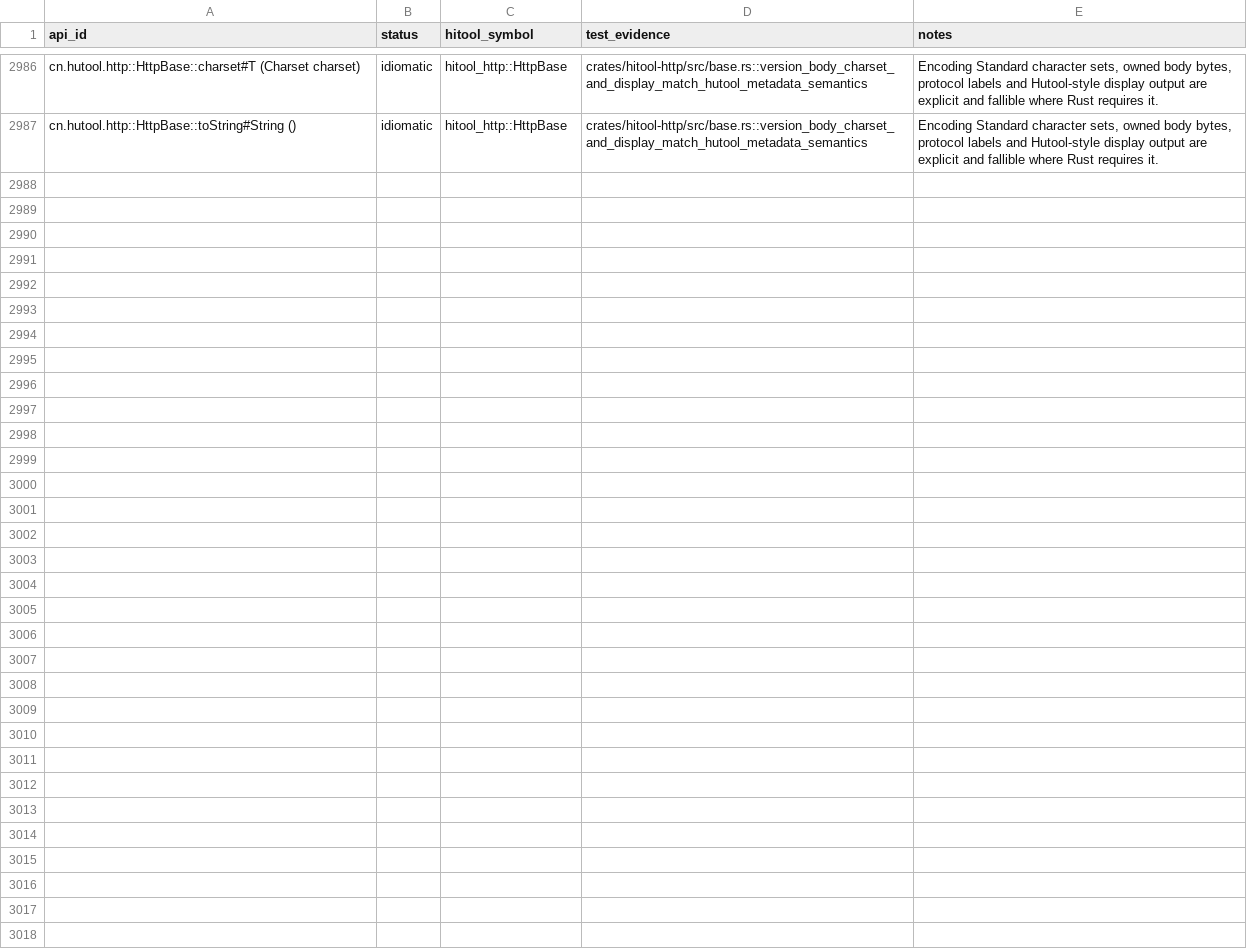
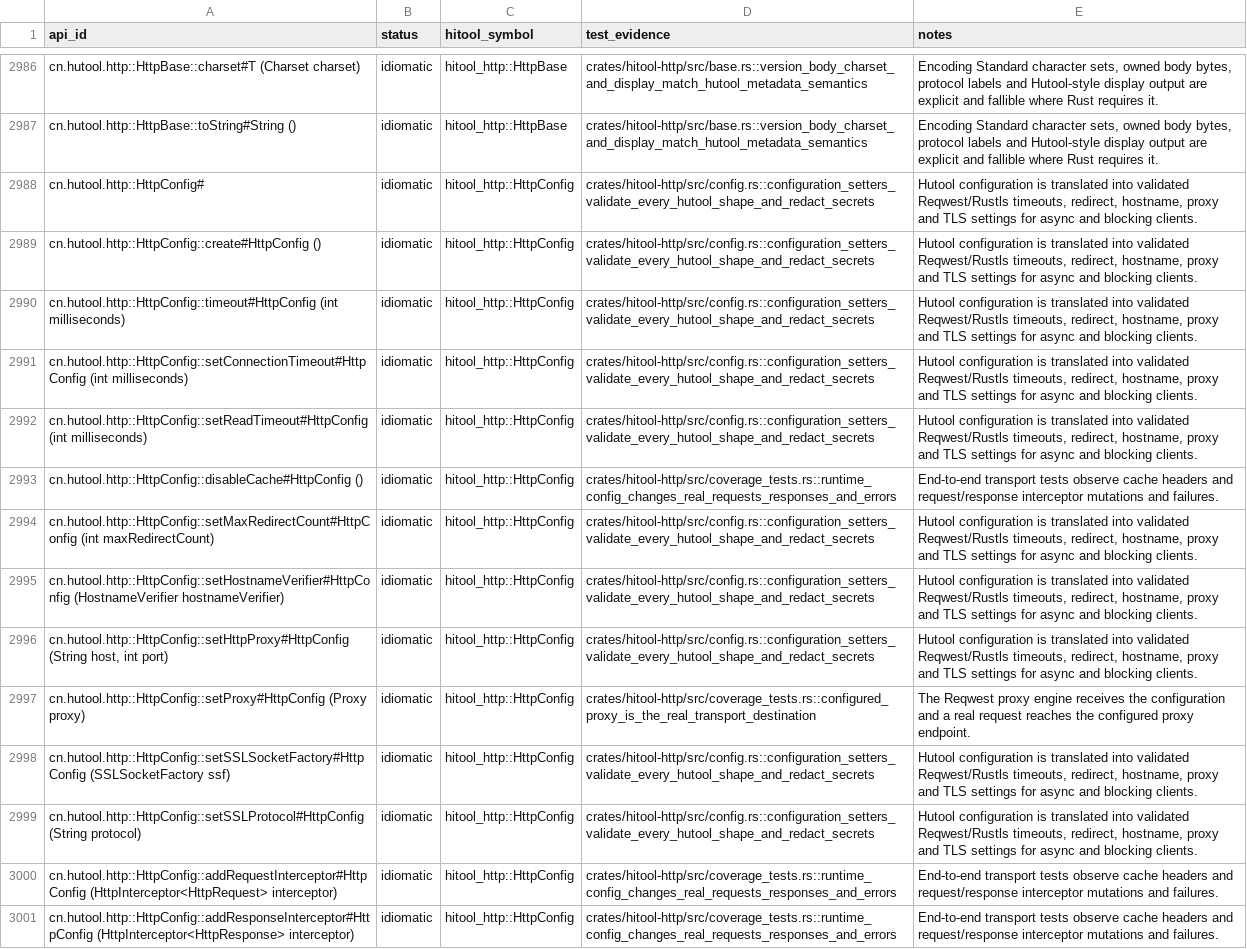
Before and after one commit to hiwepy/hitool-rs, a CSV file: parity/decisions.csv, drawn as a sheet; only a part is shown, gaps mark what is left out; the diff names each change by its address in the sheet, - before the commit and + after, or states it on an @@ line.

Commit message:
fix(http): require runtime evidence for config parity

```diff
--- a/parity/decisions.csv
+++ b/parity/decisions.csv
+row 2988: cn.hutool.http::HttpConfig# | idiomatic | hitool_http::HttpConfig | crates/hitool-http/src/config.rs::configuration_setters_validate_every_hutool_shape_and_redact_secrets | Hutool configuration is translated into validated Reqwest/Rustls timeouts, redirect, hostname, proxy and TLS settings for async and blocking clients.
+row 2989: cn.hutool.http::HttpConfig::create#HttpConfig () | idiomatic | hitool_http::HttpConfig | crates/hitool-http/src/config.rs::configuration_setters_validate_every_hutool_shape_and_redact_secrets | Hutool configuration is translated into validated Reqwest/Rustls timeouts, redirect, hostname, proxy and TLS settings for async and blocking clients.
+row 2990: cn.hutool.http::HttpConfig::timeout#HttpConfig (int milliseconds) | idiomatic | hitool_http::HttpConfig | crates/hitool-http/src/config.rs::configuration_setters_validate_every_hutool_shape_and_redact_secrets | Hutool configuration is translated into validated Reqwest/Rustls timeouts, redirect, hostname, proxy and TLS settings for async and blocking clients.
+row 2991: cn.hutool.http::HttpConfig::setConnectionTimeout#HttpConfig (int milliseconds) | idiomatic | hitool_http::HttpConfig | crates/hitool-http/src/config.rs::configuration_setters_validate_every_hutool_shape_and_redact_secrets | Hutool configuration is translated into validated Reqwest/Rustls timeouts, redirect, hostname, proxy and TLS settings for async and blocking clients.
+row 2992: cn.hutool.http::HttpConfig::setReadTimeout#HttpConfig (int milliseconds) | idiomatic | hitool_http::HttpConfig | crates/hitool-http/src/config.rs::configuration_setters_validate_every_hutool_shape_and_redact_secrets | Hutool configuration is translated into validated Reqwest/Rustls timeouts, redirect, hostname, proxy and TLS settings for async and blocking clients.
+row 2993: cn.hutool.http::HttpConfig::disableCache#HttpConfig () | idiomatic | hitool_http::HttpConfig | crates/hitool-http/src/coverage_tests.rs::runtime_config_changes_real_requests_responses_and_errors | End-to-end transport tests observe cache headers and request/response interceptor mutations and failures.
+row 2994: cn.hutool.http::HttpConfig::setMaxRedirectCount#HttpConfig (int maxRedirectCount) | idiomatic | hitool_http::HttpConfig | crates/hitool-http/src/config.rs::configuration_setters_validate_every_hutool_shape_and_redact_secrets | Hutool configuration is translated into validated Reqwest/Rustls timeouts, redirect, hostname, proxy and TLS settings for async and blocking clients.
+row 2995: cn.hutool.http::HttpConfig::setHostnameVerifier#HttpConfig (HostnameVerifier hostnameVerifier) | idiomatic | hitool_http::HttpConfig | crates/hitool-http/src/config.rs::configuration_setters_validate_every_hutool_shape_and_redact_secrets | Hutool configuration is translated into validated Reqwest/Rustls timeouts, redirect, hostname, proxy and TLS settings for async and blocking clients.
+row 2996: cn.hutool.http::HttpConfig::setHttpProxy#HttpConfig (String host, int port) | idiomatic | hitool_http::HttpConfig | crates/hitool-http/src/config.rs::configuration_setters_validate_every_hutool_shape_and_redact_secrets | Hutool configuration is translated into validated Reqwest/Rustls timeouts, redirect, hostname, proxy and TLS settings for async and blocking clients.
+row 2997: cn.hutool.http::HttpConfig::setProxy#HttpConfig (Proxy proxy) | idiomatic | hitool_http::HttpConfig | crates/hitool-http/src/coverage_tests.rs::configured_proxy_is_the_real_transport_destination | The Reqwest proxy engine receives the configuration and a real request reaches the configured proxy endpoint.
+row 2998: cn.hutool.http::HttpConfig::setSSLSocketFactory#HttpConfig (SSLSocketFactory ssf) | idiomatic | hitool_http::HttpConfig | crates/hitool-http/src/config.rs::configuration_setters_validate_every_hutool_shape_and_redact_secrets | Hutool configuration is translated into validated Reqwest/Rustls timeouts, redirect, hostname, proxy and TLS settings for async and blocking clients.
+row 2999: cn.hutool.http::HttpConfig::setSSLProtocol#HttpConfig (String protocol) | idiomatic | hitool_http::HttpConfig | crates/hitool-http/src/config.rs::configuration_setters_validate_every_hutool_shape_and_redact_secrets | Hutool configuration is translated into validated Reqwest/Rustls timeouts, redirect, hostname, proxy and TLS settings for async and blocking clients.
+row 3000: cn.hutool.http::HttpConfig::addRequestInterceptor#HttpConfig (HttpInterceptor<HttpRequest> interceptor) | idiomatic | hitool_http::HttpConfig | crates/hitool-http/src/coverage_tests.rs::runtime_config_changes_real_requests_responses_and_errors | End-to-end transport tests observe cache headers and request/response interceptor mutations and failures.
+row 3001: cn.hutool.http::HttpConfig::addResponseInterceptor#HttpConfig (HttpInterceptor<HttpResponse> interceptor) | idiomatic | hitool_http::HttpConfig | crates/hitool-http/src/coverage_tests.rs::runtime_config_changes_real_requests_responses_and_errors | End-to-end transport tests observe cache headers and request/response interceptor mutations and failures.
```
Also changed, not shown: 9 other files.
